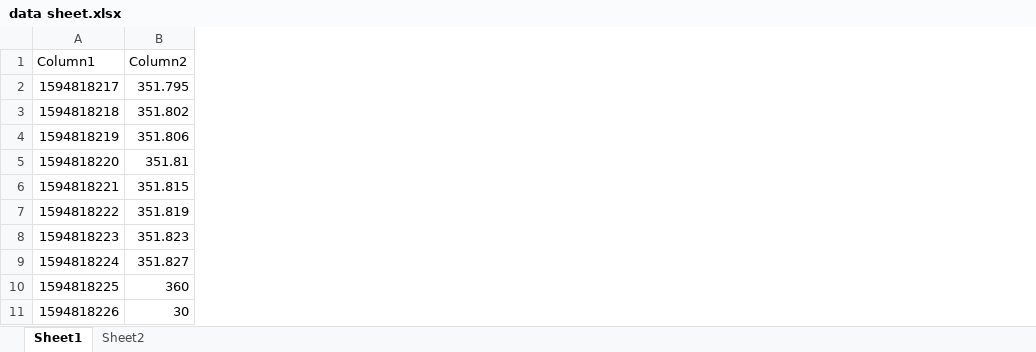
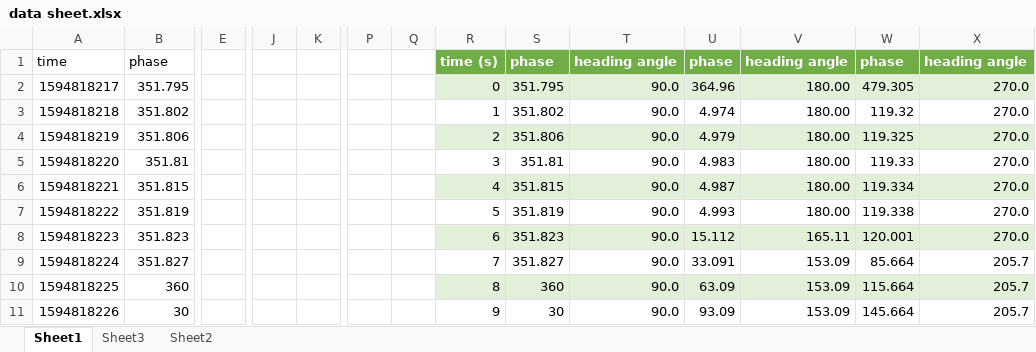
Before and after one commit to mathman93/SPRI2020_Roomba, an Excel workbook: Data_Files/data sheet.xlsx, sheet Sheet1, drawn as a sheet; only a part is shown, gaps mark what is left out; values as stored, in another font and other column widths than the file's, no borders; table styles not drawn; removed rows and columns are numbered as before the commit, all else as after; rows hold the shown columns only; the diff names each change by its address in the sheet, - before the commit and + after, or states it on an @@ line.

Commit message:
added a table with some dat we might want to add

```diff
--- a/Data_Files/data sheet.xlsx (sheet Sheet1)
+++ b/Data_Files/data sheet.xlsx (sheet Sheet1)
+sheet tab: Sheet3
+column E, empty
+column J, empty
+column K, empty
+column P, empty
+column Q, empty
+column R, rows 2-11: 0 | 1 | 2 | 3 | 4 | 5 | 6 | 7 | 8 | 9
+column S, rows 2-11: 351.795 | 351.802 | 351.806 | 351.81 | 351.815 | 351.819 | 351.823 | 351.827 | 360 | 30
+column T, rows 2-11: all 90.0
+column U, rows 2-11: 364.96 | 4.974 | 4.979 | 4.983 | 4.987 | 4.993 | 15.112 | 33.091 | 63.09 | 93.09
+column V, rows 2-11: 180.00 | 180.00 | 180.00 | 180.00 | 180.00 | 180.00 | 165.11 | 153.09 | 153.09 | 153.09
+column W, rows 2-11: 479.305 | 119.32 | 119.325 | 119.33 | 119.334 | 119.338 | 120.001 | 85.664 | 115.664 | 145.664
+column X, rows 2-11: 270.0 | 270.0 | 270.0 | 270.0 | 270.0 | 270.0 | 270.0 | 205.7 | 205.7 | 205.7
-row 1: Column1 | Column2
+row 1: time | phase |  |  |  |  |  | time (s) | phase | heading angle | phase | heading angle | phase | heading angle
```
Also changed, not shown: formulas that keep their value.
